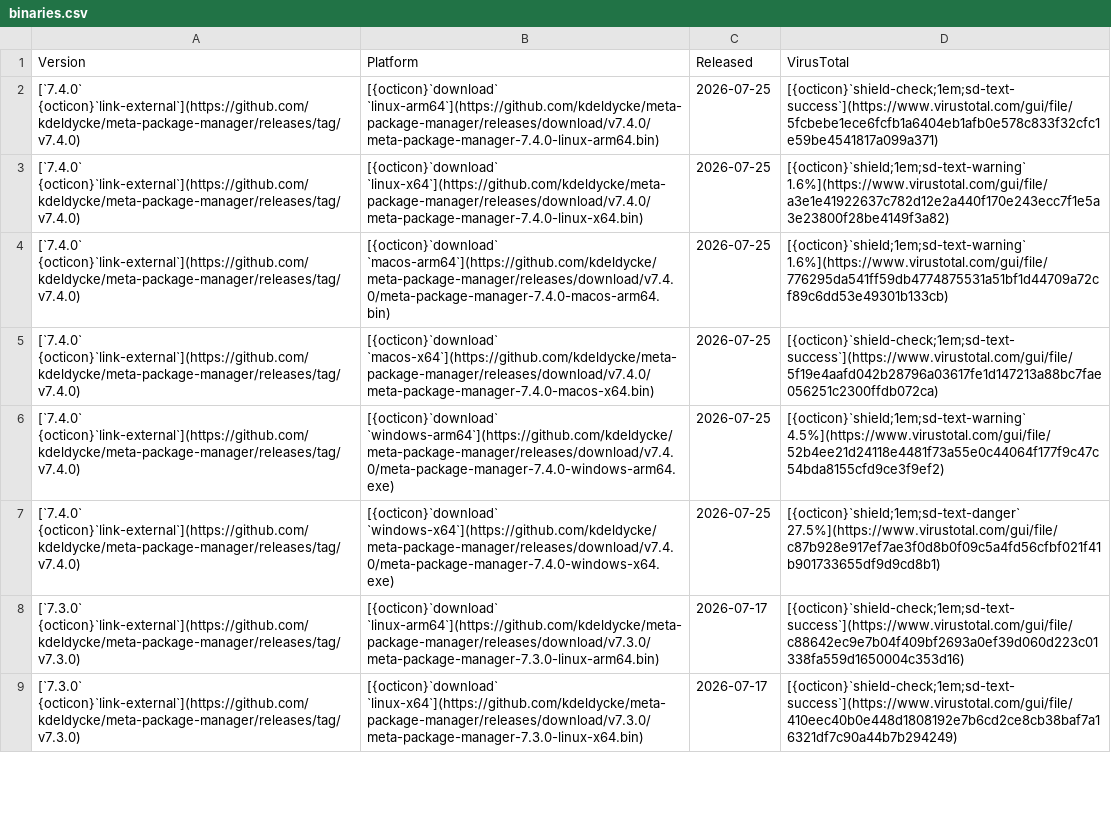
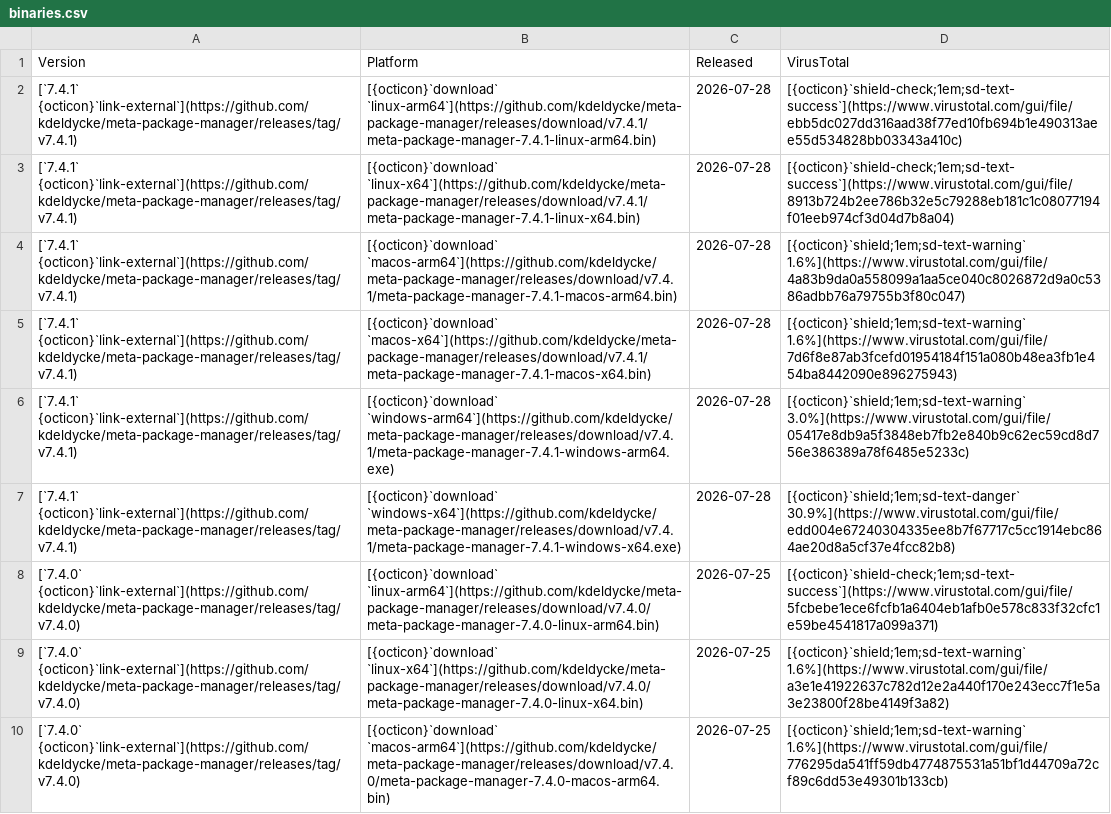
Before and after one commit to kdeldycke/meta-package-manager, a CSV file: docs/assets/binaries.csv, drawn as a sheet; only a part is shown; the shorter side is filled out with more unchanged rows; the diff names each change by its address in the sheet, - before the commit and + after, or states it on an @@ line.

```diff
--- a/docs/assets/binaries.csv
+++ b/docs/assets/binaries.csv
+row 2: [`7.4.1` {octicon}`link-external`](https://github.com/kdeldycke/meta-package-manager/releases/tag/v7.4.1) | [{octicon}`download` `linux-arm64`](https://github.com/kdeldycke/meta-package-manager/releases/download/v7.4.1/meta-package-manager-7.4.1-linux-arm64.bin) | 2026-07-28 | [{octicon}`shield-check;1em;sd-text-success`](https://www.virustotal.com/gui/file/ebb5dc027dd316aad38f77ed10fb694b1e490313aee55d534828bb03343a410c)
+row 3: [`7.4.1` {octicon}`link-external`](https://github.com/kdeldycke/meta-package-manager/releases/tag/v7.4.1) | [{octicon}`download` `linux-x64`](https://github.com/kdeldycke/meta-package-manager/releases/download/v7.4.1/meta-package-manager-7.4.1-linux-x64.bin) | 2026-07-28 | [{octicon}`shield-check;1em;sd-text-success`](https://www.virustotal.com/gui/file/8913b724b2ee786b32e5c79288eb181c1c08077194f01eeb974cf3d04d7b8a04)
+row 4: [`7.4.1` {octicon}`link-external`](https://github.com/kdeldycke/meta-package-manager/releases/tag/v7.4.1) | [{octicon}`download` `macos-arm64`](https://github.com/kdeldycke/meta-package-manager/releases/download/v7.4.1/meta-package-manager-7.4.1-macos-arm64.bin) | 2026-07-28 | [{octicon}`shield;1em;sd-text-warning` 1.6%](https://www.virustotal.com/gui/file/4a83b9da0a558099a1aa5ce040c8026872d9a0c5386adbb76a79755b3f80c047)
+row 5: [`7.4.1` {octicon}`link-external`](https://github.com/kdeldycke/meta-package-manager/releases/tag/v7.4.1) | [{octicon}`download` `macos-x64`](https://github.com/kdeldycke/meta-package-manager/releases/download/v7.4.1/meta-package-manager-7.4.1-macos-x64.bin) | 2026-07-28 | [{octicon}`shield;1em;sd-text-warning` 1.6%](https://www.virustotal.com/gui/file/7d6f8e87ab3fcefd01954184f151a080b48ea3fb1e454ba8442090e896275943)
+row 6: [`7.4.1` {octicon}`link-external`](https://github.com/kdeldycke/meta-package-manager/releases/tag/v7.4.1) | [{octicon}`download` `windows-arm64`](https://github.com/kdeldycke/meta-package-manager/releases/download/v7.4.1/meta-package-manager-7.4.1-windows-arm64.exe) | 2026-07-28 | [{octicon}`shield;1em;sd-text-warning` 3.0%](https://www.virustotal.com/gui/file/05417e8db9a5f3848eb7fb2e840b9c62ec59cd8d756e386389a78f6485e5233c)
+row 7: [`7.4.1` {octicon}`link-external`](https://github.com/kdeldycke/meta-package-manager/releases/tag/v7.4.1) | [{octicon}`download` `windows-x64`](https://github.com/kdeldycke/meta-package-manager/releases/download/v7.4.1/meta-package-manager-7.4.1-windows-x64.exe) | 2026-07-28 | [{octicon}`shield;1em;sd-text-danger` 30.9%](https://www.virustotal.com/gui/file/edd004e67240304335ee8b7f67717c5cc1914ebc864ae20d8a5cf37e4fcc82b8)
```
Also changed, not shown: 2 other files.
